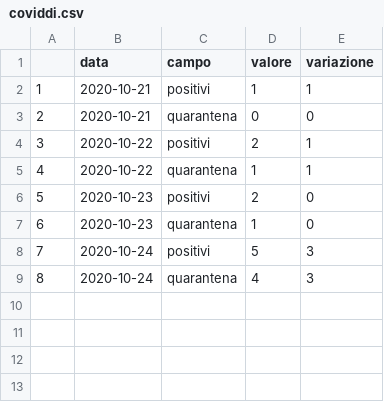
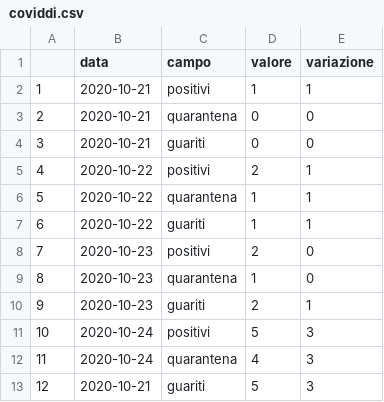
Before and after one commit to AKILL97/Datasets-COVID-19, a CSV file: coviddi.csv, drawn as a sheet; addresses are those after the commit; the diff names each change by its address in the sheet, - before the commit and + after, or states it on an @@ line.

Commit message:
Update coviddi.csv

```diff
--- a/coviddi.csv
+++ b/coviddi.csv
+row 4: 3 | 2020-10-21 | guariti | 0 | 0
@@ column A renumbered between rows 5 and 12 @@
+row 7: 6 | 2020-10-22 | guariti | 1 | 1
+row 10: 9 | 2020-10-23 | guariti | 2 | 1
+row 13: 12 | 2020-10-21 | guariti | 5 | 3
```
